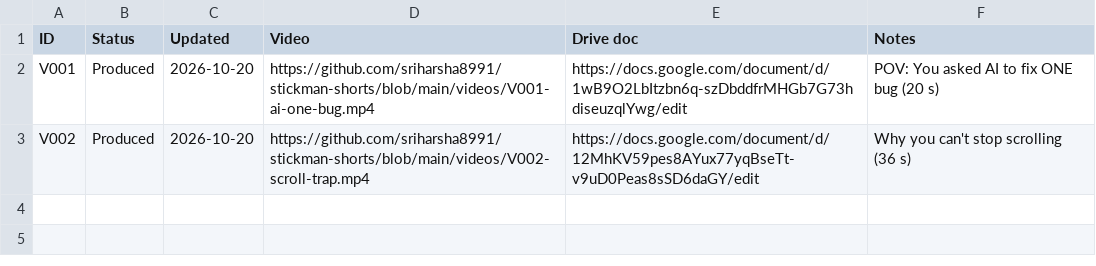
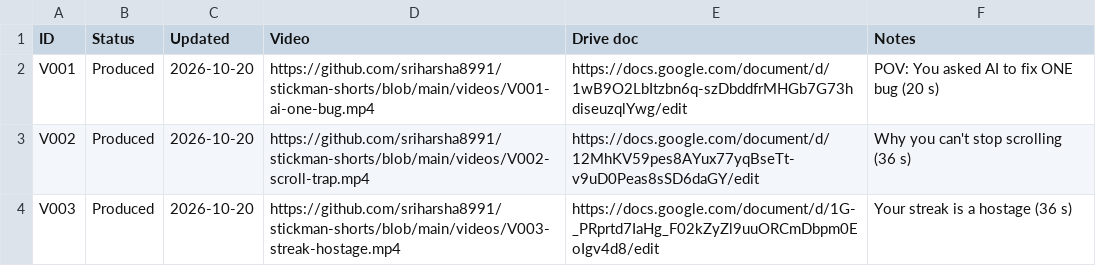
Before and after one commit to sriharsha8991/stickman-shorts, a CSV file: plan/status.csv, drawn as a sheet.

```diff
--- a/plan/status.csv
+++ b/plan/status.csv
@@ -3 +3,2 @@ V001,Produced,2026-10-20,https://github.com/sriharsha8991/stickman-shorts/blob/m
 V002,Produced,2026-10-20,https://github.com/sriharsha8991/stickman-shorts/blob/main/videos/V002-scroll-trap.mp4,https://docs.google.com/document/d/12MhKV59pes8AYux77yqBseTt-v9uD0Peas8sSD6daGY/edit,Why you can't stop scrolling (36 s)
+V003,Produced,2026-10-20,https://github.com/sriharsha8991/stickman-shorts/blob/main/videos/V003-streak-hostage.mp4,https://docs.google.com/document/d/1G-_PRprtd7IaHg_F02kZyZl9uuORCmDbpm0EoIgv4d8/edit,Your streak is a hostage (36 s)
```
Also changed, not shown: plan/content_plan.csv, 19 other files.
